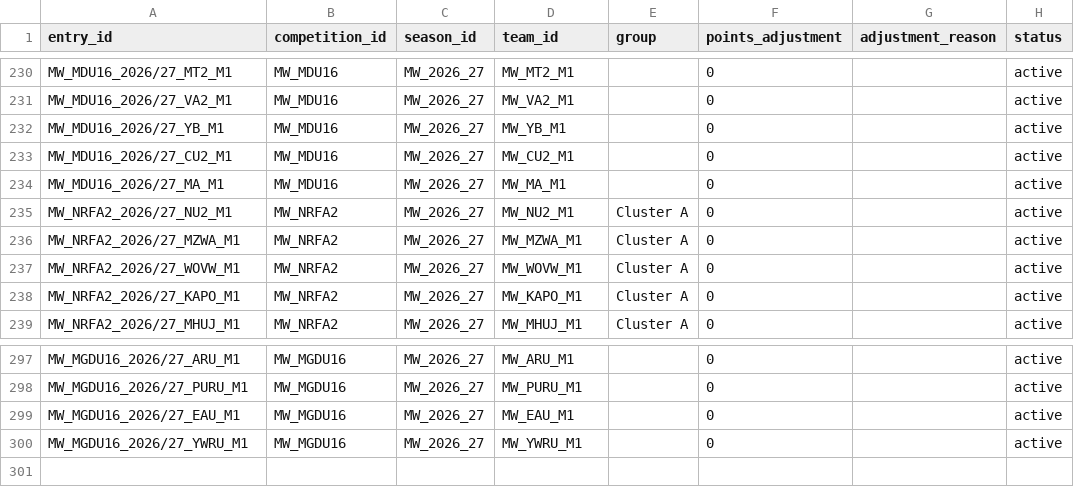
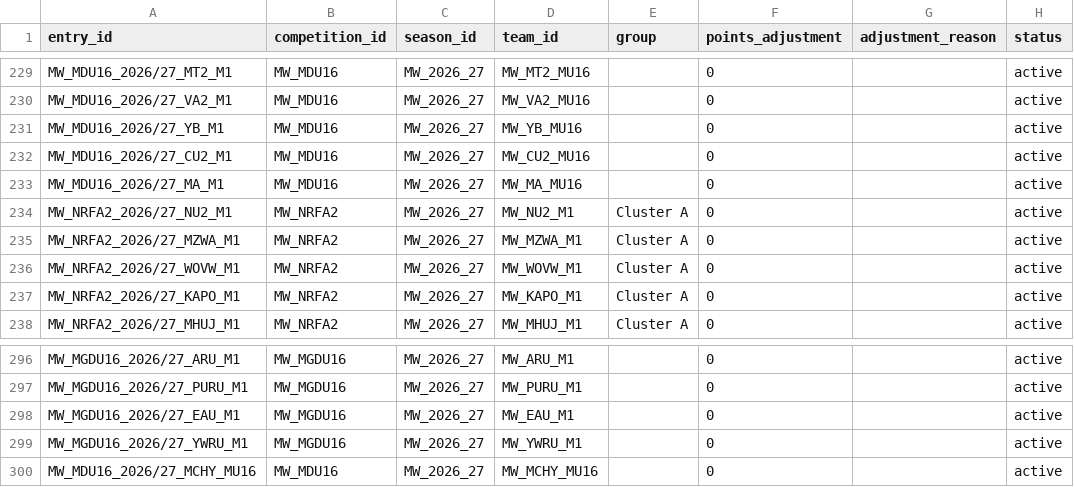
Before and after one commit to theboban5/fb-mw, a CSV file: data/canonical/entries.csv, drawn as a sheet; only a part is shown, gaps mark what is left out; addresses are those after the commit; the diff covers the shown part only; the diff names each change by its address in the sheet, - before the commit and + after, or states it on an @@ line.

```diff
--- a/data/canonical/entries.csv
+++ b/data/canonical/entries.csv
-D229 (team_id): MW_MT2_M1
+D229 (team_id): MW_MT2_MU16
-D230 (team_id): MW_VA2_M1
+D230 (team_id): MW_VA2_MU16
-D231 (team_id): MW_YB_M1
+D231 (team_id): MW_YB_MU16
-D232 (team_id): MW_CU2_M1
+D232 (team_id): MW_CU2_MU16
-D233 (team_id): MW_MA_M1
+D233 (team_id): MW_MA_MU16
+row 300: MW_MDU16_2026/27_MCHY_MU16 | MW_MDU16 | MW_2026_27 | MW_MCHY_MU16 |  | 0 |  | active
```
Also changed, not shown: 1 removed row and 18 edited cells elsewhere in this file, data/canonical/clubs.csv, data/canonical/goals.csv, 4 other files.
